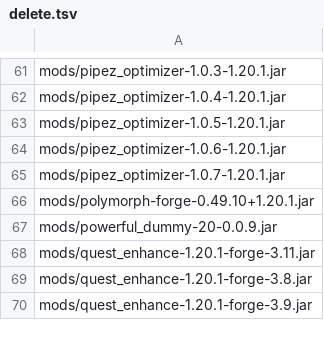
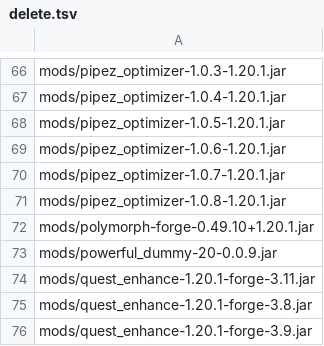
Before and after one commit to Eternal-Snowstorm/Create-Mechanism-and-Innovation, a TSV file: updater/delete.tsv, drawn as a sheet; only a part is shown, gaps mark what is left out; the diff covers the shown part only.

```diff
--- a/updater/delete.tsv
+++ b/updater/delete.tsv
@@ -65,2 +70,3 @@ mods/pipez_optimizer-1.0.6-1.20.1.jar
 mods/pipez_optimizer-1.0.7-1.20.1.jar
+mods/pipez_optimizer-1.0.8-1.20.1.jar
 mods/polymorph-forge-0.49.10+1.20.1.jar
```
Also changed, not shown: 9 added rows elsewhere in this file, updater/update.tsv, 1 other file.
